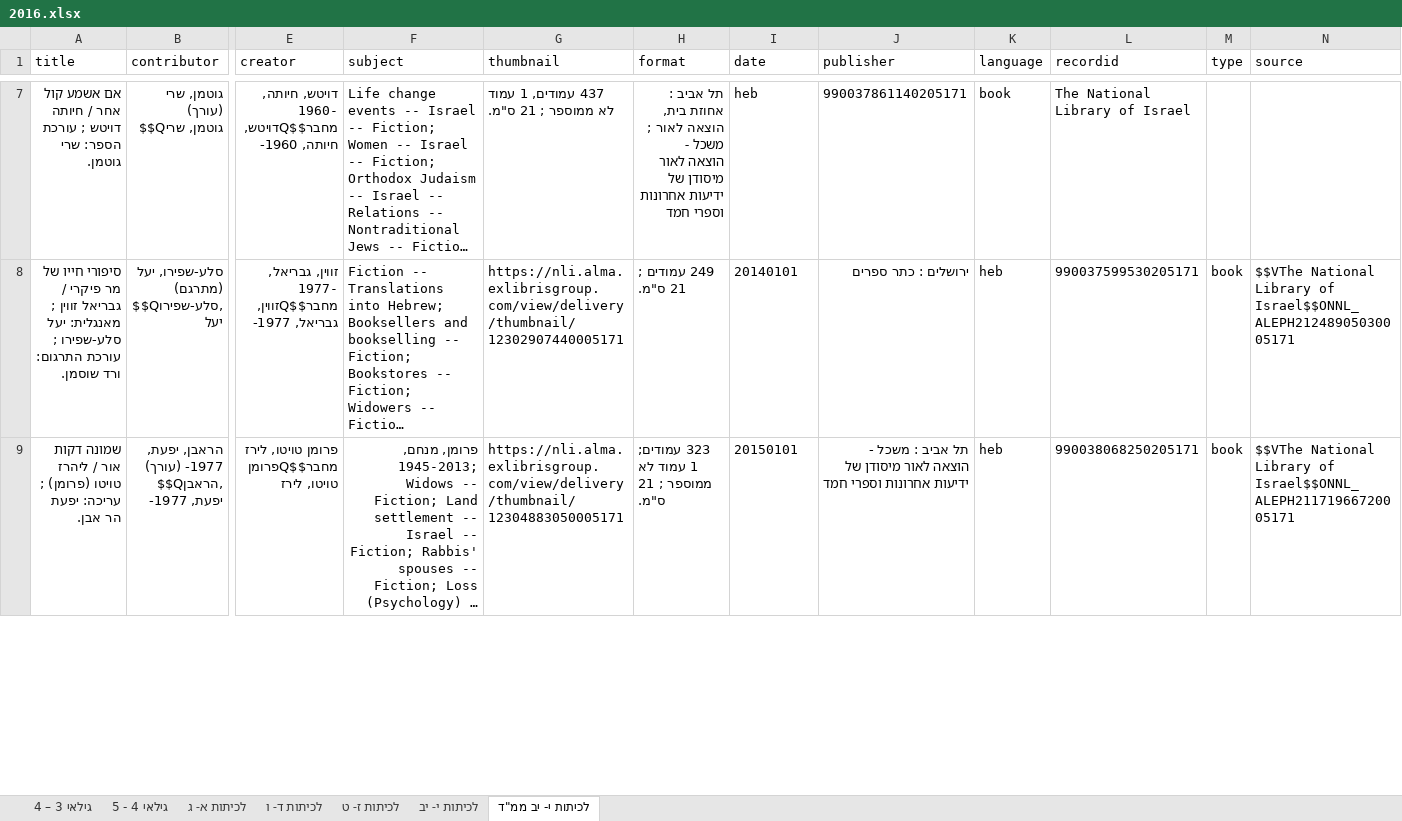
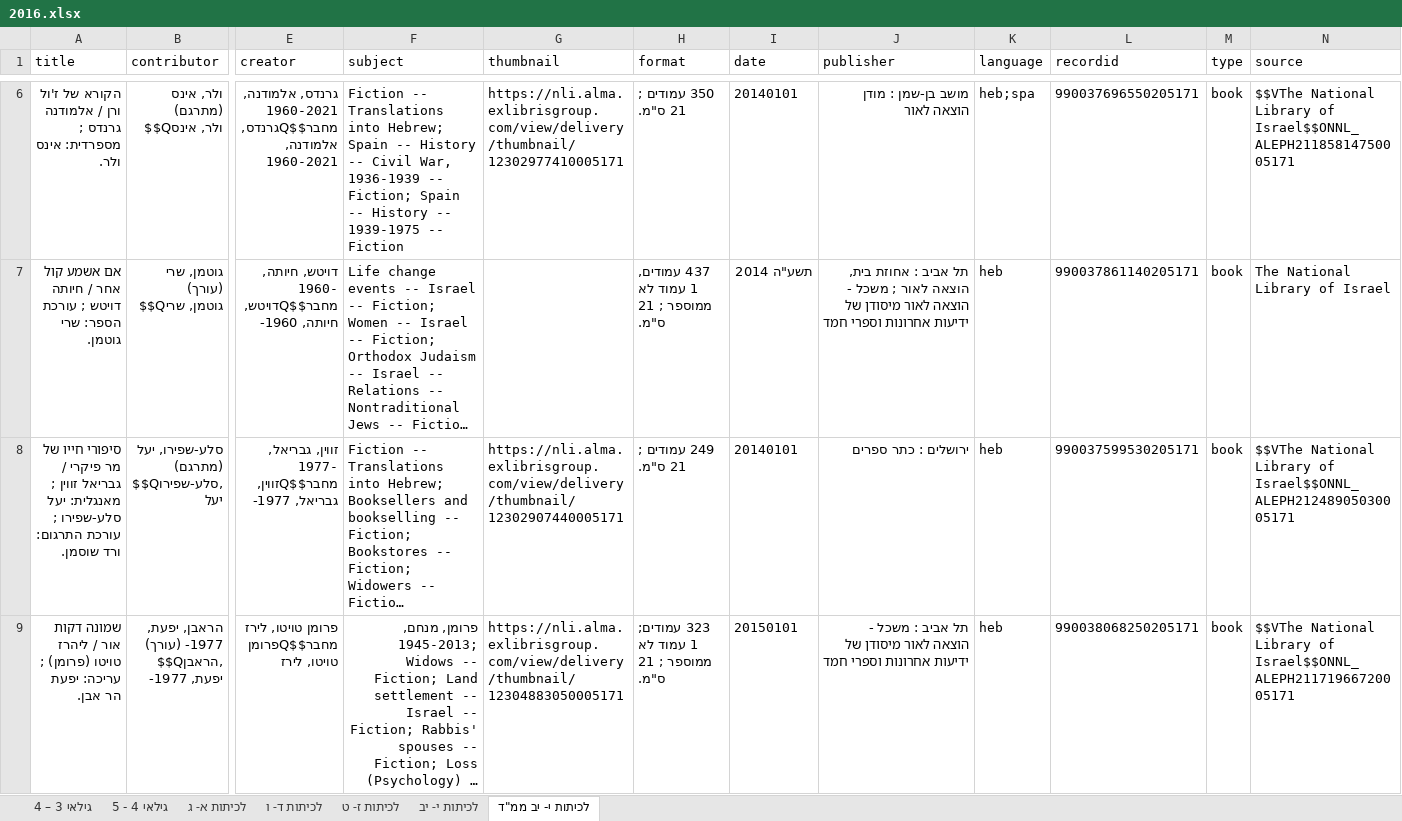
Before and after one commit to brtydse100/books-project, an Excel workbook: excel/2016.xlsx, sheet לכיתות י- יב ממ"ד, drawn as a sheet; only a part is shown, gaps mark what is left out; long unchanged cells end in …; values as stored, in another font and other column widths than the file's, no borders; rows hold the shown columns only; the diff covers the shown part only; the diff names each change by its address in the sheet, - before the commit and + after, or states it on an @@ line.

```diff
--- a/excel/2016.xlsx (sheet לכיתות י- יב ממ"ד)
+++ b/excel/2016.xlsx (sheet לכיתות י- יב ממ"ד)
+row 6: הקורא של ז'ול ורן / אלמודנה גרנדס ; מספרדית: אינס ולר. | ולר, אינס (מתרגם) $$Qולר, אינס | גרנדס, אלמודנה, 1960-2021 מחבר$$Qגרנדס, אלמודנה, 1960-2021 | Fiction -- Translations into Hebrew; Spain -- History -- Civil War, 1936-1939 -- Fiction; Spain -- History -- 1939-1975 -- Fiction | https://nli.alma.exlibrisgroup.com/view/delivery/thumbnail/12302977410005171 | 350 עמודים ; 21 ס"מ. | 20140101 | מושב בן-שמן : מודן הוצאה לאור | heb;spa | 990037696550205171 | book | $$VThe National Library of Israel$$ONNL_ALEPH21185814750005171
-G7 (thumbnail): 437 עמודים, 1 עמוד לא ממוספר ; 21 ס"מ.
+G7 (thumbnail): (empty)
-H7 (format): תל אביב : אחוזת בית, הוצאה לאור ; משכל - הוצאה לאור מיסודן של ידיעות אחרונות וספרי חמד
+H7 (format): 437 עמודים, 1 עמוד לא ממוספר ; 21 ס"מ.
-I7 (date): heb
+I7 (date): תשע"ה 2014
-J7 (publisher): 990037861140205171
+J7 (publisher): תל אביב : אחוזת בית, הוצאה לאור ; משכל - הוצאה לאור מיסודן של ידיעות אחרונות וספרי חמד
-K7 (language): book
+K7 (language): heb
-L7 (recordid): The National Library of Israel
+L7 (recordid): 990037861140205171
-M7 (type): (empty)
+M7 (type): book
-N7 (source): (empty)
+N7 (source): The National Library of Israel
```
Also changed, not shown: 8 added rows, 9 removed rows and 56 edited cells elsewhere in this sheet, sheet לכיתות א- ג, sheet לכיתות ד- ו, sheet לכיתות ז- ט, sheet לכיתות י- יב, sheet גילאי 4 - 5, sheet גילאי 3 – 4, excel/2015.xlsx, excel/2017.xlsx, 50 other files.
